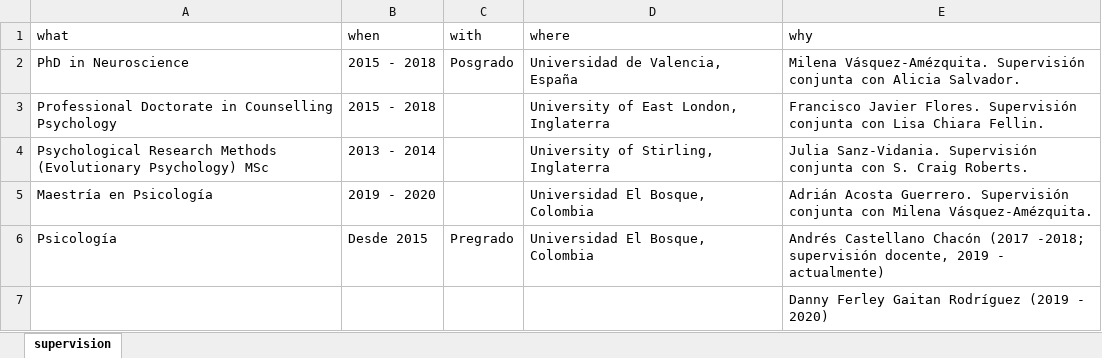
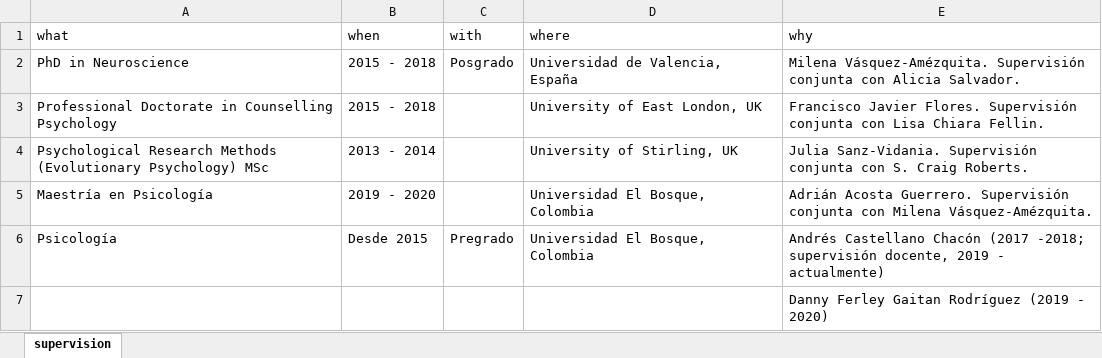
Before and after one commit to JDLeongomez/JDL_CV-OLD, an Excel workbook: ESP/data/supervision.xlsx, sheet supervision, drawn as a sheet; only a part is shown; values as stored, in another font and other column widths than the file's, no borders; the diff names each change by its address in the sheet, - before the commit and + after, or states it on an @@ line.

```diff
--- a/ESP/data/supervision.xlsx (sheet supervision)
+++ b/ESP/data/supervision.xlsx (sheet supervision)
-D3 (where): University of East London, Inglaterra
+D3 (where): University of East London, UK
-D4 (where): University of Stirling, Inglaterra
+D4 (where): University of Stirling, UK
```
Also changed, not shown: 22 other files.
